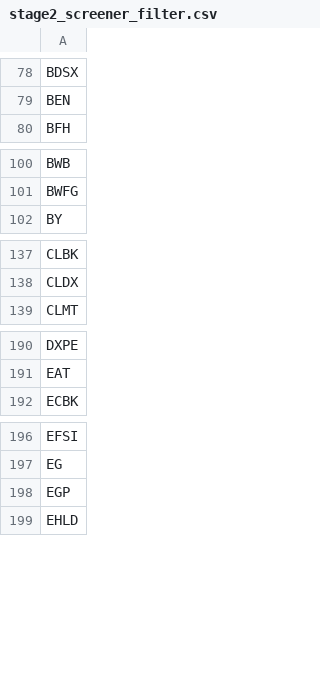
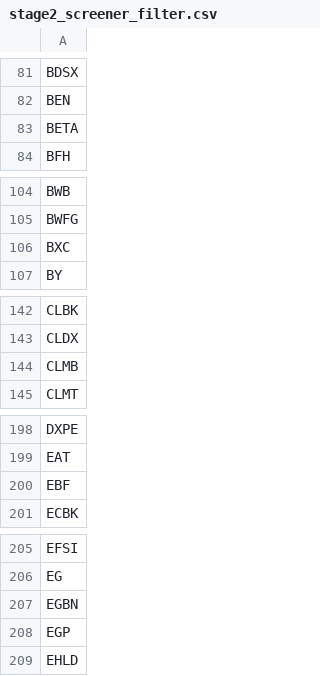
Before and after one commit to githhhh/Yfinance_data, a CSV file: us/stage2/stage2_screener_filter.csv, drawn as a sheet; only a part is shown, gaps mark what is left out; the diff covers the shown part only; the diff names each change by its address in the sheet, - before the commit and + after, or states it on an @@ line.

```diff
--- a/us/stage2/stage2_screener_filter.csv
+++ b/us/stage2/stage2_screener_filter.csv
+row 83: BETA
+row 106: BXC
+row 144: CLMB
+row 200: EBF
+row 207: EGBN
```
Also changed, not shown: 16 added rows, 8 removed rows and 1 edited cell elsewhere in this file, us/52wk_new_high_results.csv, us/eps_growth_screener_results.csv, 8 other files.
